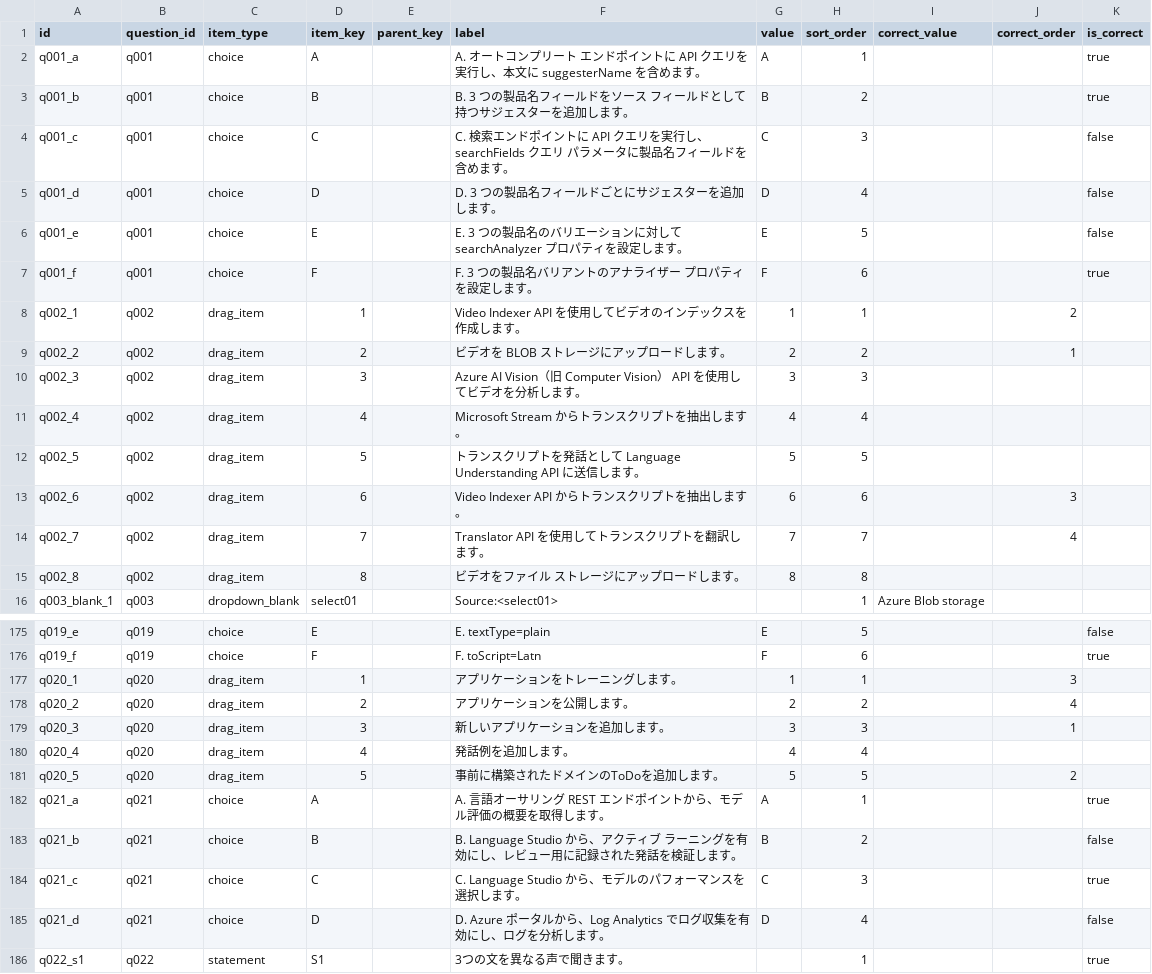
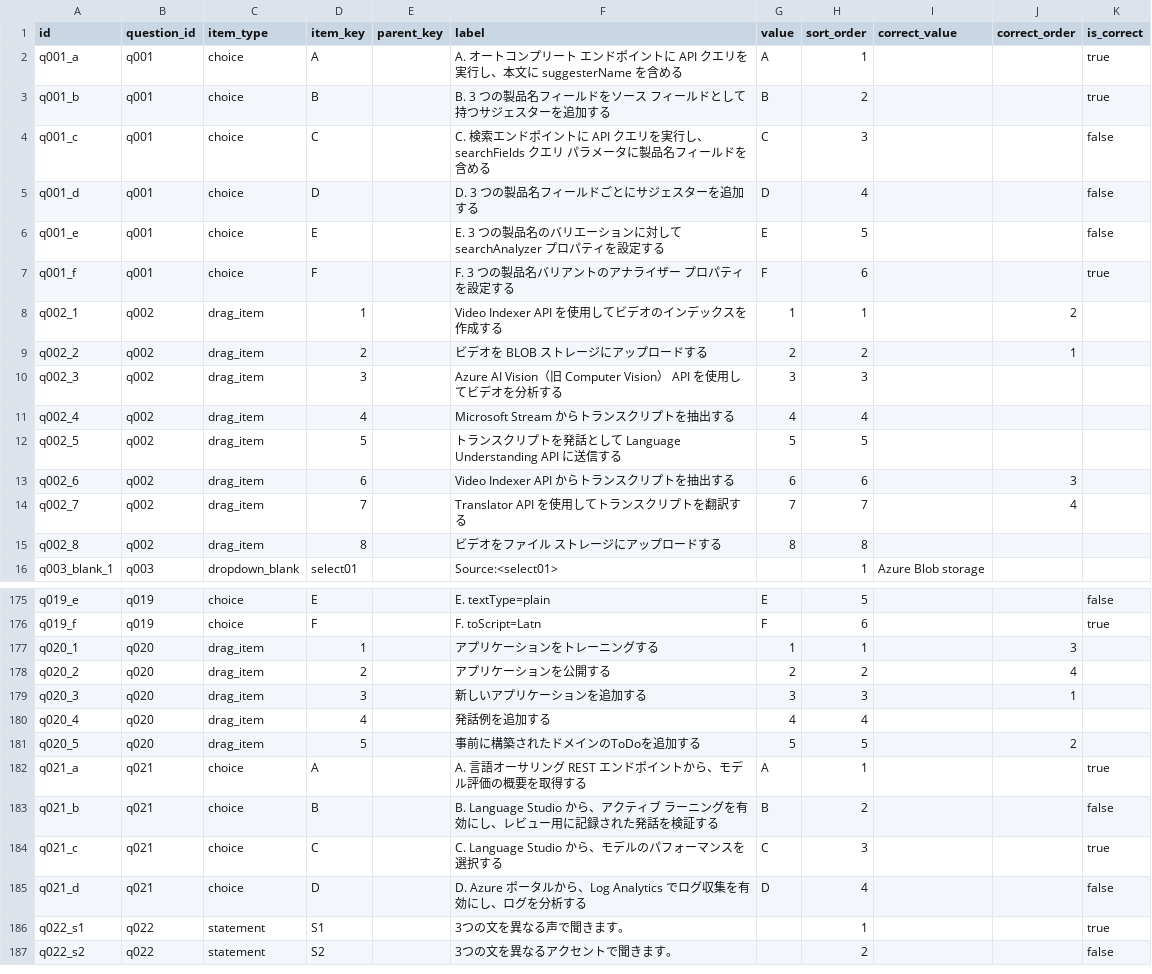
Before and after one commit to yutaka-art/ai102-cert-dev, a CSV file: public/question_items.csv, drawn as a sheet; only a part is shown, gaps mark what is left out; the shorter side is filled out with more unchanged rows; the diff covers the shown part only.

```diff
--- a/public/question_items.csv
+++ b/public/question_items.csv
@@ -1,16 +1,16 @@
 id,question_id,item_type,item_key,parent_key,label,value,sort_order,correct_value,correct_order,is_correct
-q001_a,q001,choice,A,,A. オートコンプリート エンドポイントに API クエリを実行し、本文に suggesterName を含めます。,A,1,,,true
-q001_b,q001,choice,B,,B. 3 つの製品名フィールドをソース フィールドとして持つサジェスターを追加します。,B,2,,,true
-q001_c,q001,choice,C,,C. 検索エンドポイントに API クエリを実行し、searchFields クエリ パラメータに製品名フィールドを含めます。,C,3,,,false
-q001_d,q001,choice,D,,D. 3 つの製品名フィールドごとにサジェスターを追加します。,D,4,,,false
-q001_e,q001,choice,E,,E. 3 つの製品名のバリエーションに対して searchAnalyzer プロパティを設定します。,E,5,,,false
-q001_f,q001,choice,F,,F. 3 つの製品名バリアントのアナライザー プロパティを設定します。,F,6,,,true
-q002_1,q002,drag_item,1,,Video Indexer API を使用してビデオのインデックスを作成します。,1,1,,2,
-q002_2,q002,drag_item,2,,ビデオを BLOB ストレージにアップロードします。,2,2,,1,
-q002_3,q002,drag_item,3,,Azure AI Vision（旧 Computer Vision） API を使用してビデオを分析します。,3,3,,,
-q002_4,q002,drag_item,4,,Microsoft Stream からトランスクリプトを抽出します。,4,4,,,
-q002_5,q002,drag_item,5,,トランスクリプトを発話として Language Understanding API に送信します。,5,5,,,
-q002_6,q002,drag_item,6,,Video Indexer API からトランスクリプトを抽出します。,6,6,,3,
-q002_7,q002,drag_item,7,,Translator API を使用してトランスクリプトを翻訳します。,7,7,,4,
-q002_8,q002,drag_item,8,,ビデオをファイル ストレージにアップロードします。,8,8,,,
+q001_a,q001,choice,A,,A. オートコンプリート エンドポイントに API クエリを実行し、本文に suggesterName を含める,A,1,,,true
+q001_b,q001,choice,B,,B. 3 つの製品名フィールドをソース フィールドとして持つサジェスターを追加する,B,2,,,true
+q001_c,q001,choice,C,,C. 検索エンドポイントに API クエリを実行し、searchFields クエリ パラメータに製品名フィールドを含める,C,3,,,false
+q001_d,q001,choice,D,,D. 3 つの製品名フィールドごとにサジェスターを追加する,D,4,,,false
+q001_e,q001,choice,E,,E. 3 つの製品名のバリエーションに対して searchAnalyzer プロパティを設定する,E,5,,,false
+q001_f,q001,choice,F,,F. 3 つの製品名バリアントのアナライザー プロパティを設定する,F,6,,,true
+q002_1,q002,drag_item,1,,Video Indexer API を使用してビデオのインデックスを作成する,1,1,,2,
+q002_2,q002,drag_item,2,,ビデオを BLOB ストレージにアップロードする,2,2,,1,
+q002_3,q002,drag_item,3,,Azure AI Vision（旧 Computer Vision） API を使用してビデオを分析する,3,3,,,
+q002_4,q002,drag_item,4,,Microsoft Stream からトランスクリプトを抽出する,4,4,,,
+q002_5,q002,drag_item,5,,トランスクリプトを発話として Language Understanding API に送信する,5,5,,,
+q002_6,q002,drag_item,6,,Video Indexer API からトランスクリプトを抽出する,6,6,,3,
+q002_7,q002,drag_item,7,,Translator API を使用してトランスクリプトを翻訳する,7,7,,4,
+q002_8,q002,drag_item,8,,ビデオをファイル ストレージにアップロードする,8,8,,,
 q003_blank_1,q003,dropdown_blank,select01,,Source:<select01>,,1,Azure Blob storage,,
@@ -176,11 +176,11 @@ q019_e,q019,choice,E,,E. textType=plain,E,5,,,false
 q019_f,q019,choice,F,,F. toScript=Latn,F,6,,,true
-q020_1,q020,drag_item,1,,アプリケーションをトレーニングします。,1,1,,3,
-q020_2,q020,drag_item,2,,アプリケーションを公開します。,2,2,,4,
-q020_3,q020,drag_item,3,,新しいアプリケーションを追加します。,3,3,,1,
-q020_4,q020,drag_item,4,,発話例を追加します。,4,4,,,
-q020_5,q020,drag_item,5,,事前に構築されたドメインのToDoを追加します。,5,5,,2,
-q021_a,q021,choice,A,,A. 言語オーサリング REST エンドポイントから、モデル評価の概要を取得します。,A,1,,,true
-q021_b,q021,choice,B,,B. Language Studio から、アクティブ ラーニングを有効にし、レビュー用に記録された発話を検証します。,B,2,,,false
-q021_c,q021,choice,C,,C. Language Studio から、モデルのパフォーマンスを選択します。,C,3,,,true
-q021_d,q021,choice,D,,D. Azure ポータルから、Log Analytics でログ収集を有効にし、ログを分析します。,D,4,,,false
+q020_1,q020,drag_item,1,,アプリケーションをトレーニングする,1,1,,3,
+q020_2,q020,drag_item,2,,アプリケーションを公開する,2,2,,4,
+q020_3,q020,drag_item,3,,新しいアプリケーションを追加する,3,3,,1,
+q020_4,q020,drag_item,4,,発話例を追加する,4,4,,,
+q020_5,q020,drag_item,5,,事前に構築されたドメインのToDoを追加する,5,5,,2,
+q021_a,q021,choice,A,,A. 言語オーサリング REST エンドポイントから、モデル評価の概要を取得する,A,1,,,true
+q021_b,q021,choice,B,,B. Language Studio から、アクティブ ラーニングを有効にし、レビュー用に記録された発話を検証する,B,2,,,false
+q021_c,q021,choice,C,,C. Language Studio から、モデルのパフォーマンスを選択する,C,3,,,true
+q021_d,q021,choice,D,,D. Azure ポータルから、Log Analytics でログ収集を有効にし、ログを分析する,D,4,,,false
 q022_s1,q022,statement,S1,,3つの文を異なる声で聞きます。,,1,,,true
```
Also changed, not shown: 26 edited cells elsewhere in this file.
